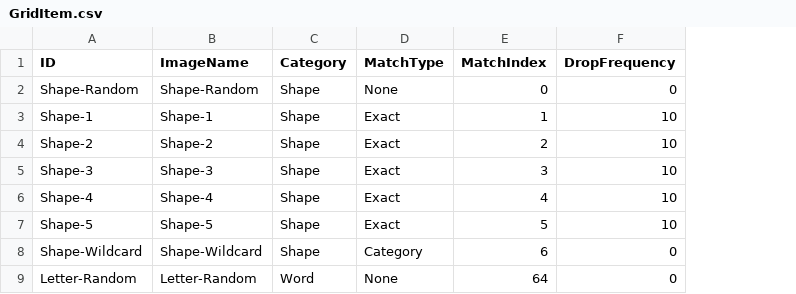
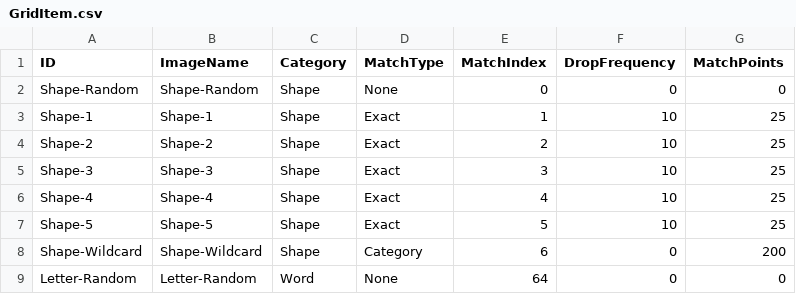
Before and after one commit to jglazman/Shapeshift, a CSV file: ShapeshiftClient/Assets/Data/Resources/GridItem.csv, drawn as a sheet; only a part is shown; the diff names each change by its address in the sheet, - before the commit and + after, or states it on an @@ line.

Commit message:
add points to game config

```diff
--- a/ShapeshiftClient/Assets/Data/Resources/GridItem.csv
+++ b/ShapeshiftClient/Assets/Data/Resources/GridItem.csv
+column G (MatchPoints), rows 2-9: 0 | 25 | 25 | 25 | 25 | 25 | 200 | 0
```
Also changed, not shown: 8 other files.
